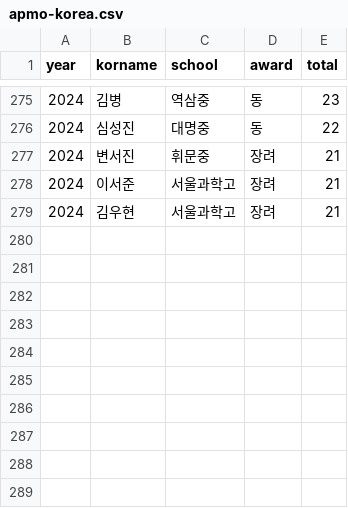
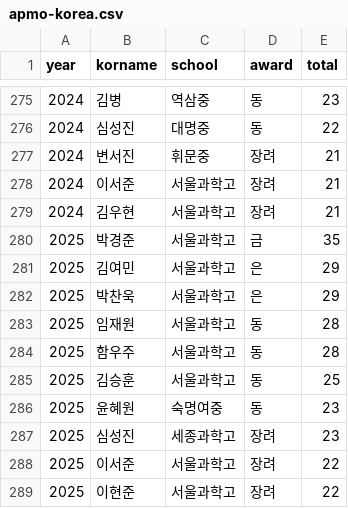
Before and after one commit to imo-korea/imo-korea.github.io, a CSV file: _data/apmo-korea.csv, drawn as a sheet; only a part is shown, gaps mark what is left out; the diff names each change by its address in the sheet, - before the commit and + after, or states it on an @@ line.

```diff
--- a/_data/apmo-korea.csv
+++ b/_data/apmo-korea.csv
+row 280: 2025 | 박경준 | 서울과학고 | 금 | 35
+row 281: 2025 | 김여민 | 서울과학고 | 은 | 29
+row 282: 2025 | 박찬욱 | 서울과학고 | 은 | 29
+row 283: 2025 | 임재원 | 서울과학고 | 동 | 28
+row 284: 2025 | 함우주 | 서울과학고 | 동 | 28
+row 285: 2025 | 김승훈 | 서울과학고 | 동 | 25
+row 286: 2025 | 윤혜원 | 숙명여중 | 동 | 23
+row 287: 2025 | 심성진 | 세종과학고 | 장려 | 23
+row 288: 2025 | 이서준 | 서울과학고 | 장려 | 22
+row 289: 2025 | 이현준 | 서울과학고 | 장려 | 22
```
Also changed, not shown: _data/apmo.csv.
